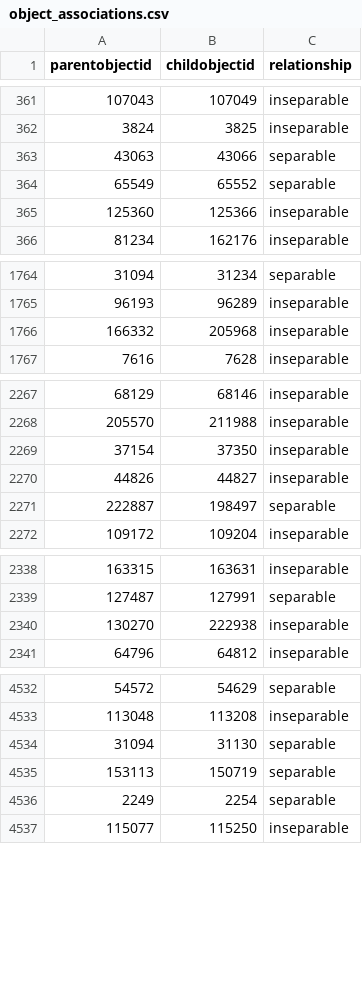
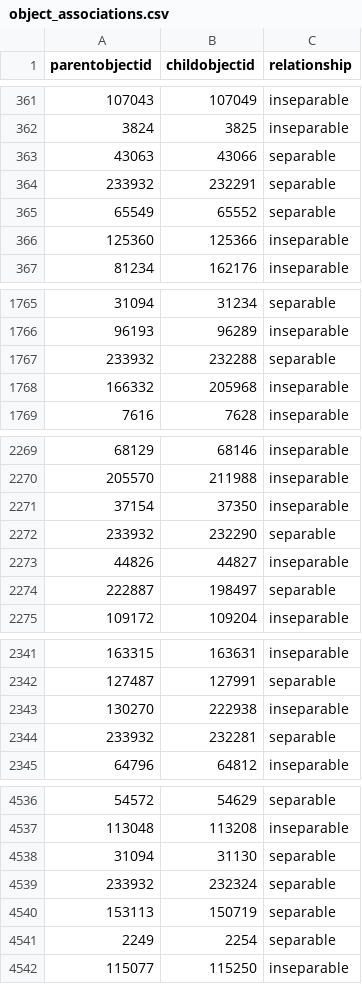
Before and after one commit to prs1812/opendata, a CSV file: data/object_associations.csv, drawn as a sheet; only a part is shown, gaps mark what is left out; the diff covers the shown part only; the diff names each change by its address in the sheet, - before the commit and + after, or states it on an @@ line.

Commit message:
2026-02-21 data export

```diff
--- a/data/object_associations.csv
+++ b/data/object_associations.csv
+row 364: 233932 | 232291 | separable
+row 1767: 233932 | 232288 | separable
+row 2272: 233932 | 232290 | separable
+row 2344: 233932 | 232281 | separable
+row 4539: 233932 | 232324 | separable
```
Also changed, not shown: 45 added rows elsewhere in this file, data/objects_historical_data.csv, 1 other file.
